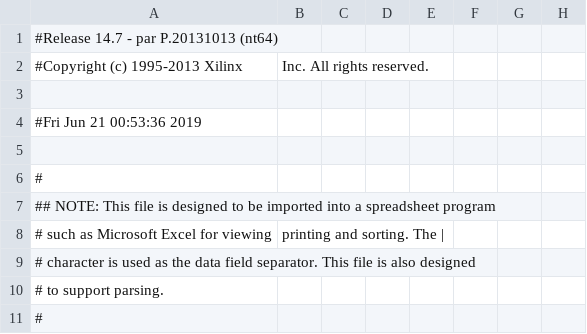
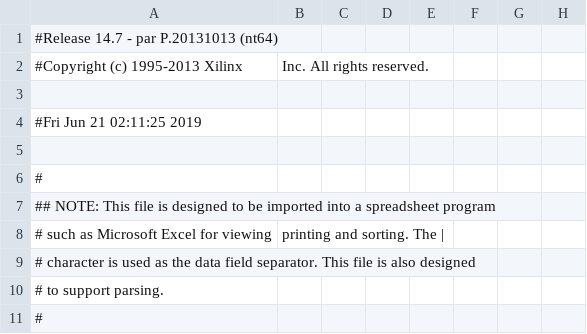
Before and after one commit to DanielTanaka/Timer, a CSV file: Timer/top_pad.csv, drawn as a sheet; only a part is shown; the diff names each change by its address in the sheet, - before the commit and + after, or states it on an @@ line.

```diff
--- a/Timer/top_pad.csv
+++ b/Timer/top_pad.csv
-A4: #Fri Jun 21 00:53:36 2019
+A4: #Fri Jun 21 02:11:25 2019
```
Also changed, not shown: 52 other files.
